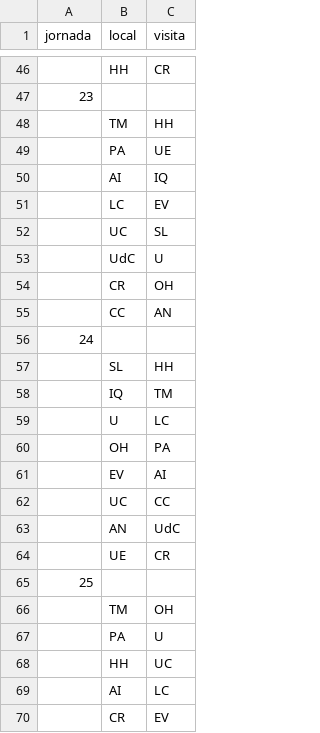
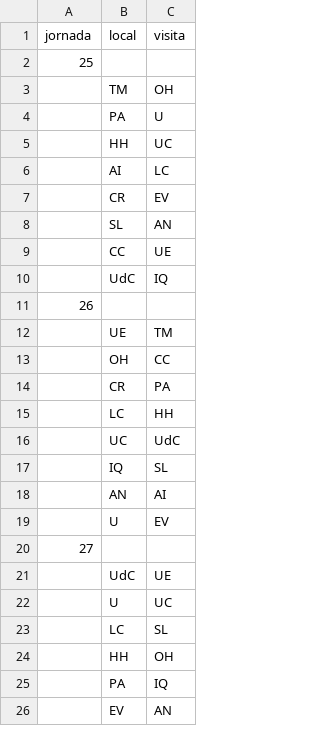
Before and after one commit to fdduarte/ANFP-Calendar-Opt, a CSV file: output/programacion.csv, drawn as a sheet; only a part is shown, gaps mark what is left out; the shorter side is filled out with more unchanged rows; the diff covers the shown part only; the diff names each change by its address in the sheet, - before the commit and + after, or states it on an @@ line.

```diff
--- a/output/programacion.csv
+++ b/output/programacion.csv
-row 46:  | HH | CR
-row 47: 23
-row 48:  | TM | HH
-row 49:  | PA | UE
-row 50:  | AI | IQ
-row 51:  | LC | EV
-row 52:  | UC | SL
-row 53:  | UdC | U
-row 54:  | CR | OH
-row 55:  | CC | AN
-row 56: 24
-row 57:  | SL | HH
-row 58:  | IQ | TM
-row 59:  | U | LC
-row 60:  | OH | PA
-row 61:  | EV | AI
-row 62:  | UC | CC
-row 63:  | AN | UdC
-row 64:  | UE | CR
```
Also changed, not shown: 44 removed rows elsewhere in this file, 56 other files.
